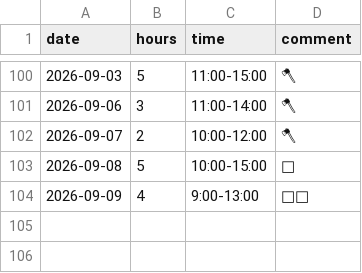
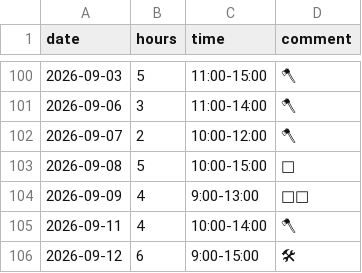
Before and after one commit to YiffyWerewolvesInThePines/wcal, a CSV file: work_log.csv, drawn as a sheet; only a part is shown, gaps mark what is left out; the diff names each change by its address in the sheet, - before the commit and + after, or states it on an @@ line.

Commit message:
Update work_log.csv

```diff
--- a/work_log.csv
+++ b/work_log.csv
+row 105: 2026-09-11 | 4 | 10:00-14:00 | 🪓
+row 106: 2026-09-12 | 6 | 9:00-15:00 | 🛠
```
